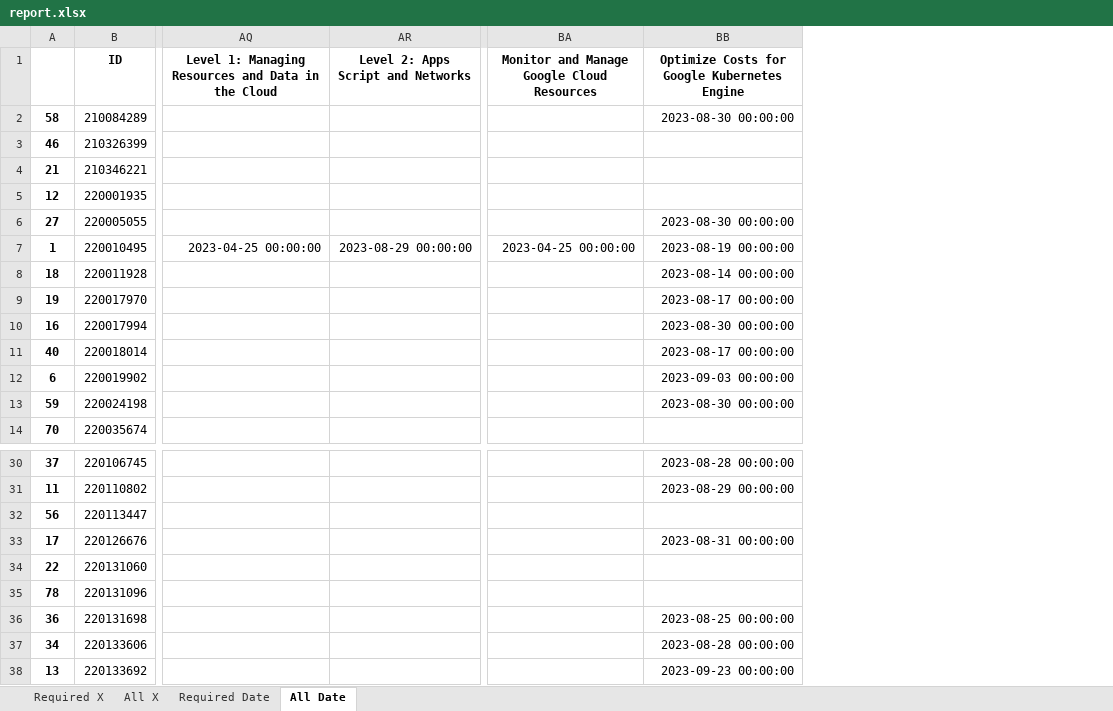
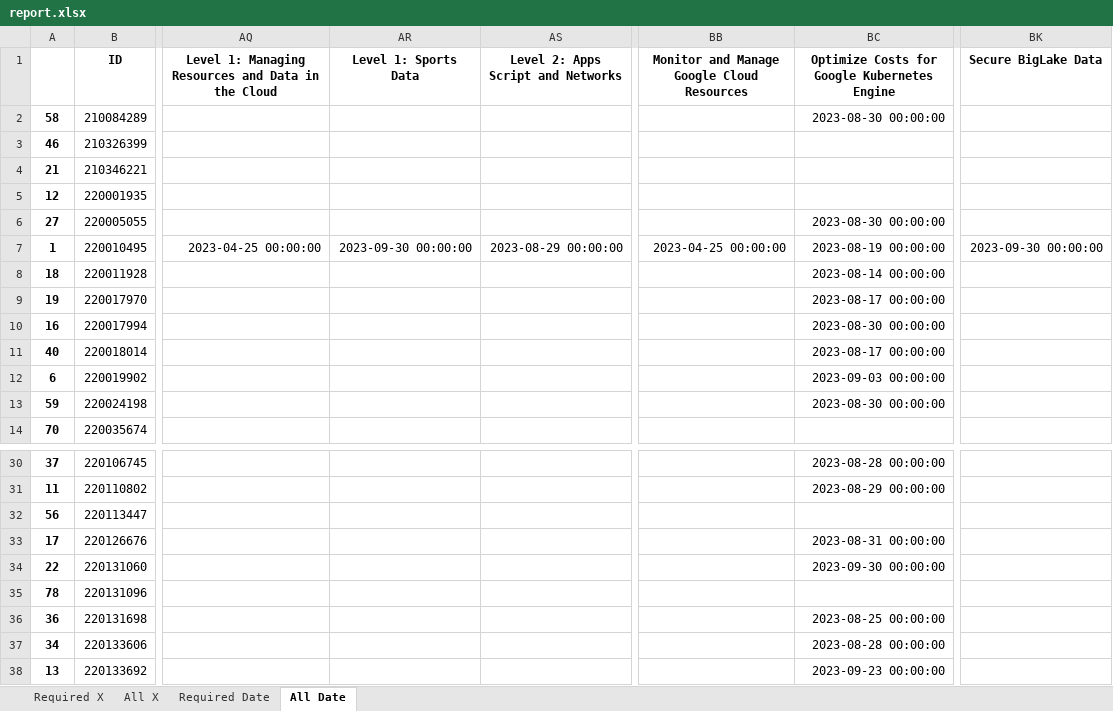
Before and after one commit to wongcyrus/google-cloud-skills-boost-progress-checker, an Excel workbook: report.xlsx, sheet All Date, drawn as a sheet; only a part is shown, gaps mark what is left out; values as stored, in another font and other column widths than the file's, no borders; addresses are those after the commit; the diff names each change by its address in the sheet, - before the commit and + after, or states it on an @@ line.

```diff
--- a/report.xlsx (sheet All Date)
+++ b/report.xlsx (sheet All Date)
+column AR (Level 1: Sports Data), row 7: 2023-09-30 00:00:00
+column BK (Secure BigLake Data), row 7: 2023-09-30 00:00:00
-BC34: (empty)
+BC34: 2023-09-30 00:00:00
```
Also changed, not shown: sheet All X, sheet Required X, sheet Required Date, 2 other files.
